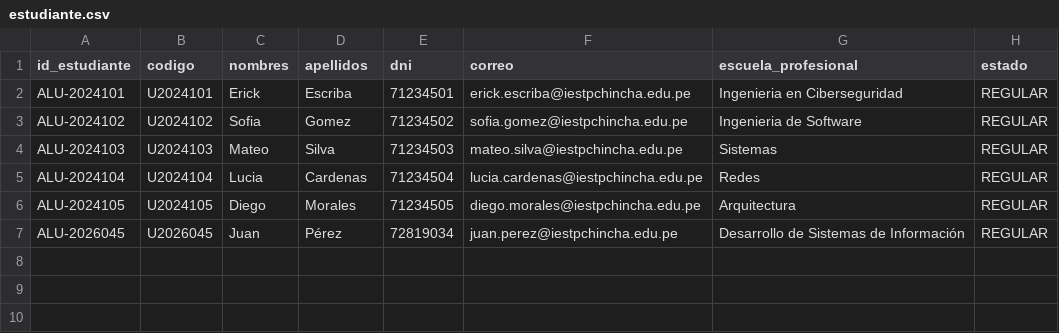
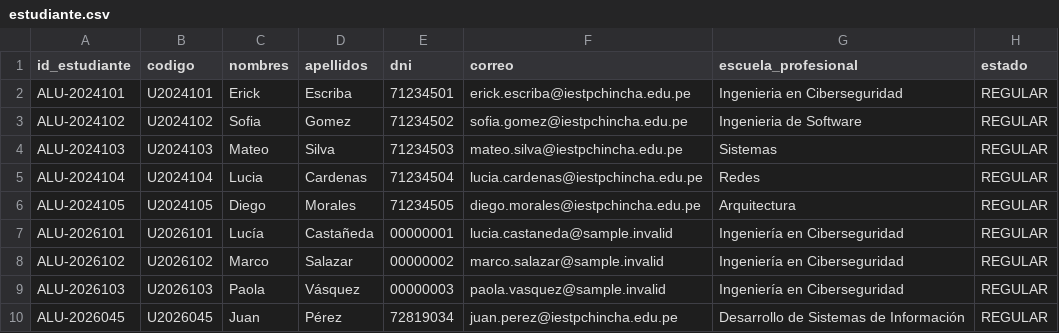
Before and after one commit to Aireck2/take-attendance-java, a CSV file: data/estudiante.csv, drawn as a sheet.

```diff
--- a/data/estudiante.csv
+++ b/data/estudiante.csv
@@ -6,2 +6,5 @@ ALU-2024104,U2024104,Lucia,Cardenas,71234504,lucia.cardenas@iestpchincha.edu.pe,
 ALU-2024105,U2024105,Diego,Morales,71234505,diego.morales@iestpchincha.edu.pe,Arquitectura,REGULAR
+ALU-2026101,U2026101,Lucía,Castañeda,00000001,lucia.castaneda@sample.invalid,Ingeniería en Ciberseguridad,REGULAR
+ALU-2026102,U2026102,Marco,Salazar,00000002,marco.salazar@sample.invalid,Ingeniería en Ciberseguridad,REGULAR
+ALU-2026103,U2026103,Paola,Vásquez,00000003,paola.vasquez@sample.invalid,Ingeniería en Ciberseguridad,REGULAR
 ALU-2026045,U2026045,Juan,Pérez,72819034,juan.perez@iestpchincha.edu.pe,Desarrollo de Sistemas de Información,REGULAR
```
Also changed, not shown: data/curso.csv, data/horario_seccion.csv, 7 other files.
